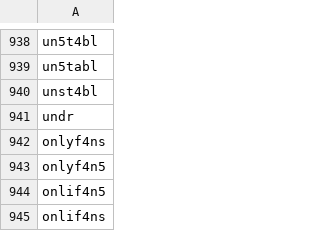
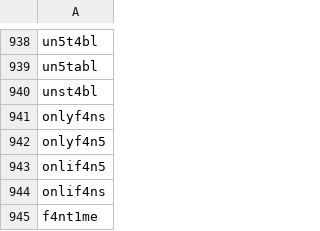
Before and after one commit to NightmaREE3Z/Focus-Master, a CSV file: blocker/lists/blockedTerms.csv, drawn as a sheet; only a part is shown, gaps mark what is left out; the shorter side is filled out with more unchanged rows; the diff names each change by its address in the sheet, - before the commit and + after, or states it on an @@ line.

Commit message:
Sync BraveFox Focus Master blockedTerms.csv

```diff
--- a/blocker/lists/blockedTerms.csv
+++ b/blocker/lists/blockedTerms.csv
-row 941: undr
```
